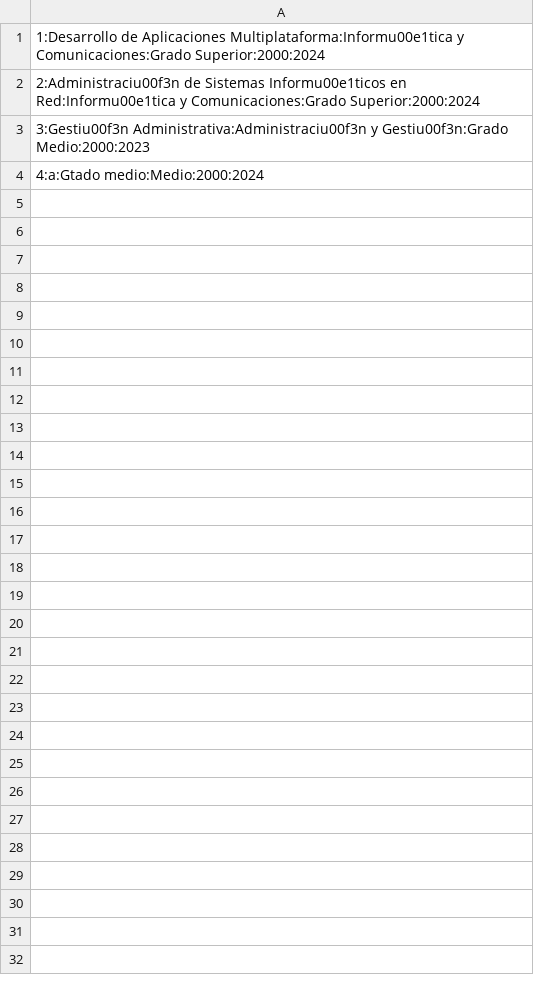
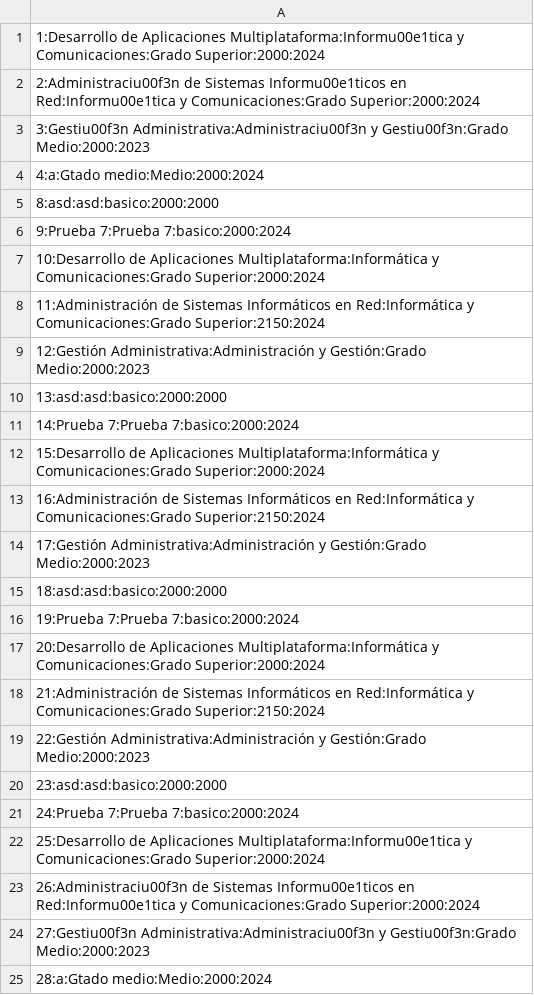
Before and after one commit to 1h3rich/ProyectoFinalDam1, a CSV file: ProyectoFinalDam_1/ficheros/ciclo/ciclo.csv, drawn as a sheet; the diff names each change by its address in the sheet, - before the commit and + after, or states it on an @@ line.

```diff
--- a/ProyectoFinalDam_1/ficheros/ciclo/ciclo.csv
+++ b/ProyectoFinalDam_1/ficheros/ciclo/ciclo.csv
+row 5: 8:asd:asd:basico:2000:2000
+row 6: 9:Prueba 7:Prueba 7:basico:2000:2024
+row 7: 10:Desarrollo de Aplicaciones Multiplataforma:Informática y Comunicaciones:Grado Superior:2000:2024
+row 8: 11:Administración de Sistemas Informáticos en Red:Informática y Comunicaciones:Grado Superior:2150:2024
+row 9: 12:Gestión Administrativa:Administración y Gestión:Grado Medio:2000:2023
+row 10: 13:asd:asd:basico:2000:2000
+row 11: 14:Prueba 7:Prueba 7:basico:2000:2024
+row 12: 15:Desarrollo de Aplicaciones Multiplataforma:Informática y Comunicaciones:Grado Superior:2000:2024
+row 13: 16:Administración de Sistemas Informáticos en Red:Informática y Comunicaciones:Grado Superior:2150:2024
+row 14: 17:Gestión Administrativa:Administración y Gestión:Grado Medio:2000:2023
+row 15: 18:asd:asd:basico:2000:2000
+row 16: 19:Prueba 7:Prueba 7:basico:2000:2024
+row 17: 20:Desarrollo de Aplicaciones Multiplataforma:Informática y Comunicaciones:Grado Superior:2000:2024
+row 18: 21:Administración de Sistemas Informáticos en Red:Informática y Comunicaciones:Grado Superior:2150:2024
+row 19: 22:Gestión Administrativa:Administración y Gestión:Grado Medio:2000:2023
+row 20: 23:asd:asd:basico:2000:2000
+row 21: 24:Prueba 7:Prueba 7:basico:2000:2024
+row 22: 25:Desarrollo de Aplicaciones Multiplataforma:Informu00e1tica y Comunicaciones:Grado Superior:2000:2024
+row 23: 26:Administraciu00f3n de Sistemas Informu00e1ticos en Red:Informu00e1tica y Comunicaciones:Grado Superior:2000:2024
+row 24: 27:Gestiu00f3n Administrativa:Administraciu00f3n y Gestiu00f3n:Grado Medio:2000:2023
+row 25: 28:a:Gtado medio:Medio:2000:2024
```
Also changed, not shown: ProyectoFinalDam_1/ficheros/alumno/alumno.csv, ProyectoFinalDam_1/ficheros/lineaMatricula/linea_matricula.csv, 23 other files.
